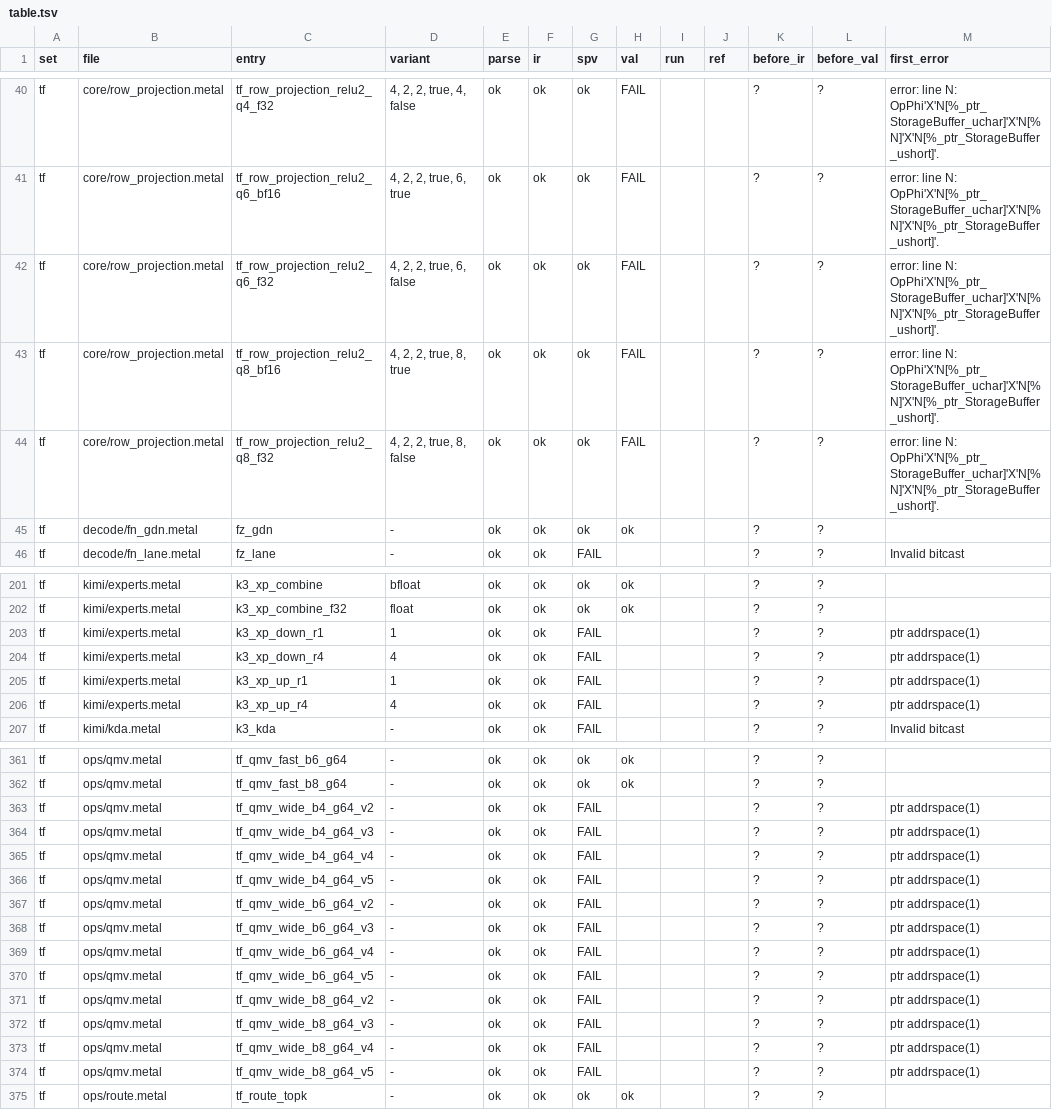
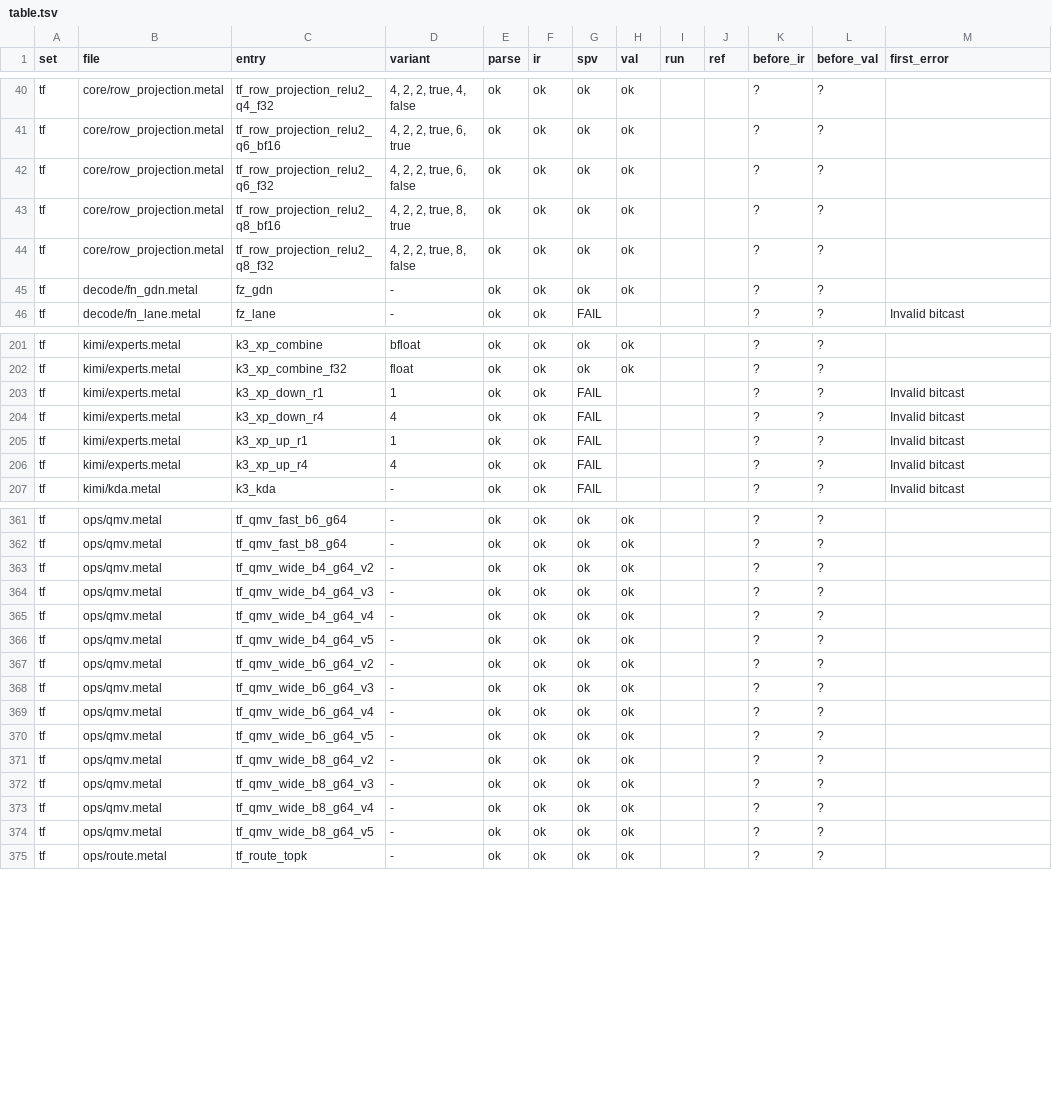
Before and after one commit to joshuaswarren/metal2vk, a TSV file: sweep/results/table.tsv, drawn as a sheet; only a part is shown, gaps mark what is left out; the diff covers the shown part only; the diff names each change by its address in the sheet, - before the commit and + after, or states it on an @@ line.

```diff
--- a/sweep/results/table.tsv
+++ b/sweep/results/table.tsv
-H40:H44 (val): FAIL
+H40:H44 (val): ok
-M40:M44 (first_error): error: line N: OpPhi'X'N[%_ptr_StorageBuffer_uchar]'X'N[%N]'X'N[%_ptr_StorageBuffer_ushort]'.
+M40:M44 (first_error): (empty)
-M203:M206 (first_error): ptr addrspace(1)
+M203:M206 (first_error): Invalid bitcast
-G363:G374 (spv): FAIL
+G363:G374 (spv): ok
-H363:H374 (val): (empty)
+H363:H374 (val): ok
-M363:M374 (first_error): ptr addrspace(1)
+M363:M374 (first_error): (empty)
```
Also changed, not shown: 56 edited cells elsewhere in this file, 5 other files.
